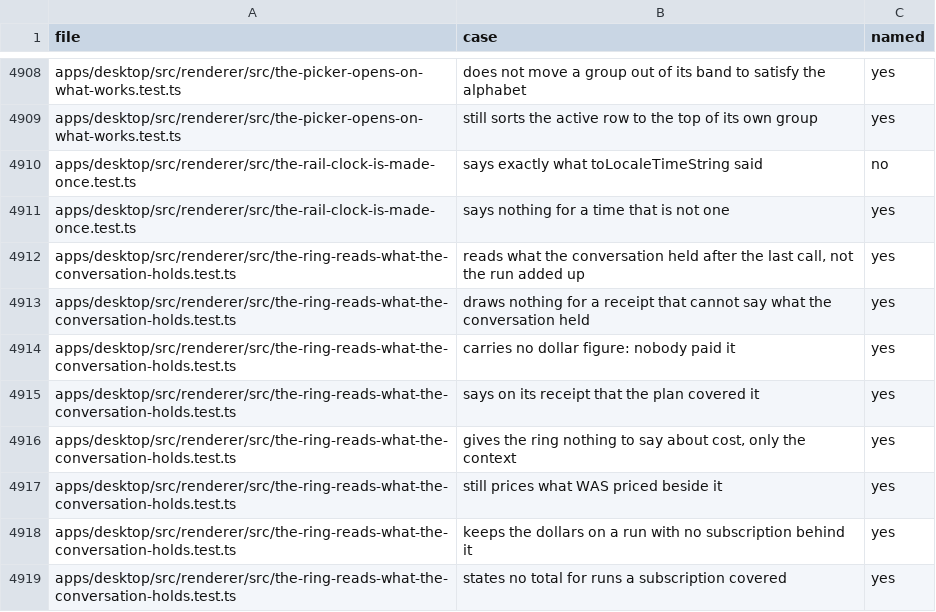
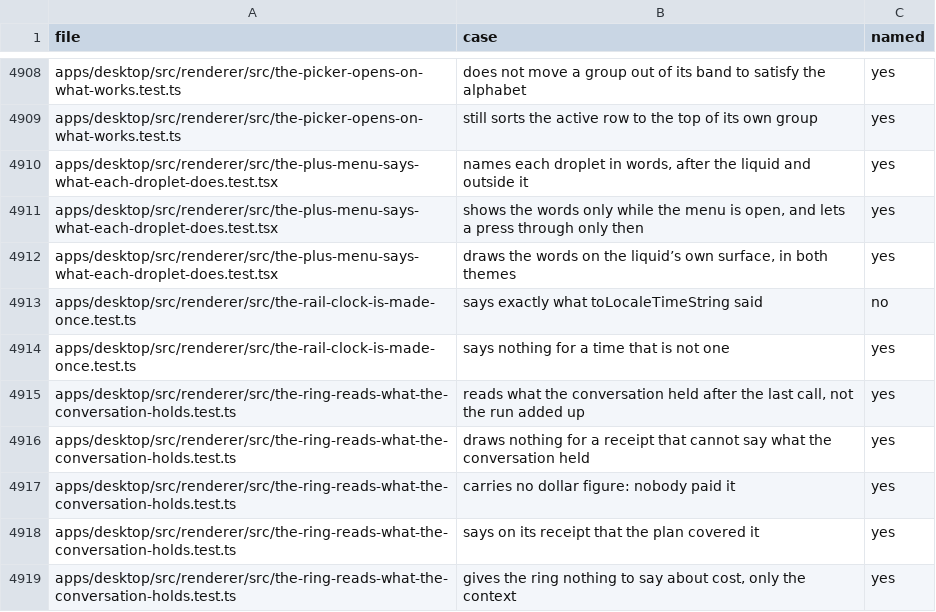
Before and after one commit to StopBanning/locust, a TSV file: apps/native/parity/cases.tsv, drawn as a sheet; only a part is shown, gaps mark what is left out; the shorter side is filled out with more unchanged rows.

```diff
--- a/apps/native/parity/cases.tsv
+++ b/apps/native/parity/cases.tsv
@@ -4909,2 +4909,5 @@ apps/desktop/src/renderer/src/the-picker-opens-on-what-works.test.ts	does not mo
 apps/desktop/src/renderer/src/the-picker-opens-on-what-works.test.ts	still sorts the active row to the top of its own group	yes
+apps/desktop/src/renderer/src/the-plus-menu-says-what-each-droplet-does.test.tsx	names each droplet in words, after the liquid and outside it	yes
+apps/desktop/src/renderer/src/the-plus-menu-says-what-each-droplet-does.test.tsx	shows the words only while the menu is open, and lets a press through only then	yes
+apps/desktop/src/renderer/src/the-plus-menu-says-what-each-droplet-does.test.tsx	draws the words on the liquid’s own surface, in both themes	yes
 apps/desktop/src/renderer/src/the-rail-clock-is-made-once.test.ts	says exactly what toLocaleTimeString said	no
```
Also changed, not shown: apps/native/parity/tests.tsv, 2 other files.
